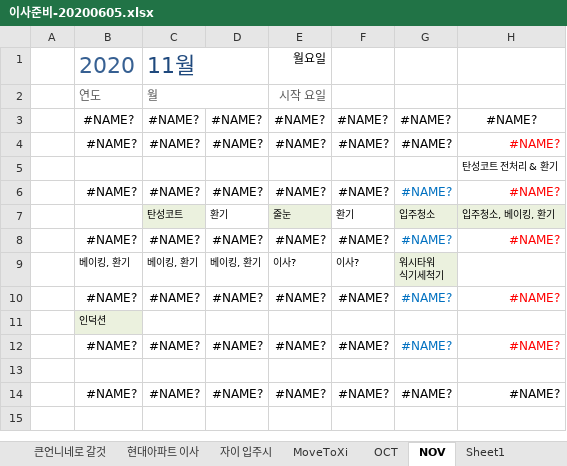
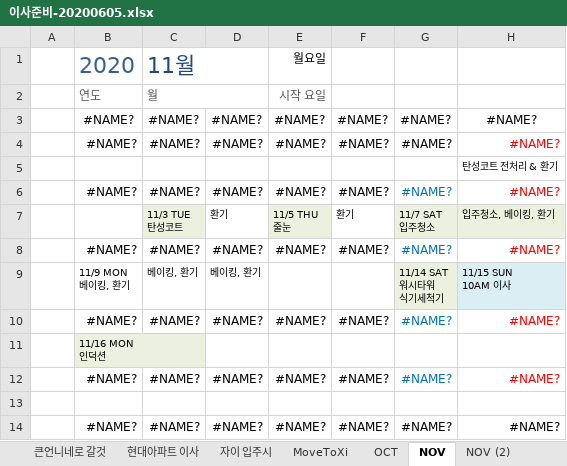
Before and after one commit to SangguKang/doc, an Excel workbook: Temp/이사준비-20200605.xlsx, sheet NOV, drawn as a sheet; values as stored, in another font and other column widths than the file's, no borders; conditional formats not drawn; removed rows and columns are numbered as before the commit, all else as after; ↵ is a line break in a cell; the diff names each change by its address in the sheet, - before the commit and + after, or states it on an @@ line.

```diff
--- a/Temp/이사준비-20200605.xlsx (sheet NOV)
+++ b/Temp/이사준비-20200605.xlsx (sheet NOV)
+sheet tab: NOV (2)
-C7: 탄성코트
+C7: 11/3 TUE ↵ 탄성코트
-E7: 줄눈
+E7: 11/5 THU ↵ 줄눈
-G7: 입주청소
+G7: 11/7 SAT ↵ 입주청소
-row 9:  | 베이킹, 환기 | 베이킹, 환기 | 베이킹, 환기 | 이사? | 이사? | 워시타워 ↵ 식기세척기
+row 9:  | 11/9 MON ↵ 베이킹, 환기 | 베이킹, 환기 | 베이킹, 환기 |  |  | 11/14 SAT ↵ 워시타워 ↵ 식기세척기 | 11/15 SUN ↵ 10AM 이사
-B11: 인덕션
+B11: 11/16 MON ↵ 인덕션
```
Also changed, not shown: sheet OCT.
